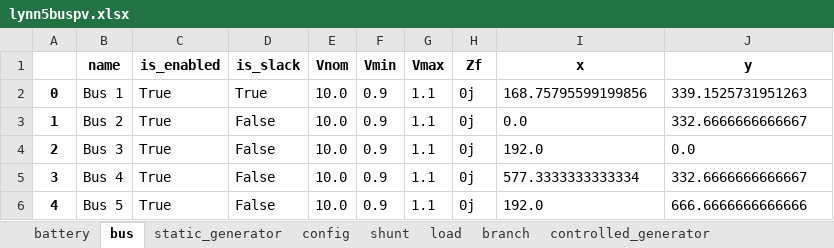
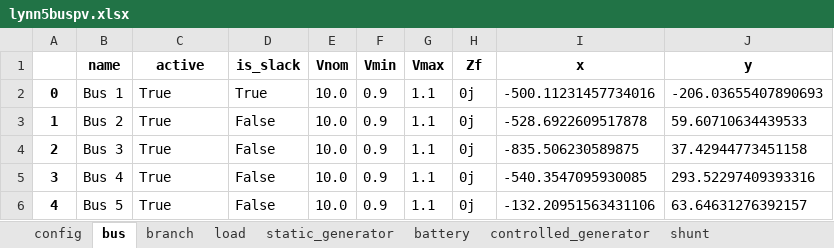
Before and after one commit to SanPen/GridCal, an Excel workbook: UnderDevelopment/research/lynn5buspv.xlsx, sheet bus, drawn as a sheet; values as stored, in another font and other column widths than the file's, no borders; the diff names each change by its address in the sheet, - before the commit and + after, or states it on an @@ line.

```diff
--- a/UnderDevelopment/research/lynn5buspv.xlsx (sheet bus)
+++ b/UnderDevelopment/research/lynn5buspv.xlsx (sheet bus)
@@ sheet tab order changed: config | bus | branch | load | static_generator | battery | controlled_generator | shunt @@
-C1: is_enabled
+C1: active
-I2 (x): 168.75795599199856
+I2 (x): -500.11231457734016
-J2 (y): 339.1525731951263
+J2 (y): -206.03655407890693
-I3 (x): 0.0
+I3 (x): -528.6922609517878
-J3 (y): 332.6666666666667
+J3 (y): 59.60710634439533
-I4 (x): 192.0
+I4 (x): -835.506230589875
-J4 (y): 0.0
+J4 (y): 37.42944773451158
-I5 (x): 577.3333333333334
+I5 (x): -540.3547095930085
-J5 (y): 332.6666666666667
+J5 (y): 293.52297409393316
-I6 (x): 192.0
+I6 (x): -132.20951563431106
-J6 (y): 666.6666666666666
+J6 (y): 63.64631276392157
```
Also changed, not shown: sheet load, sheet branch, sheet controlled_generator, sheet static_generator, sheet shunt, sheet battery, 1 more sheet, 2 other files.
